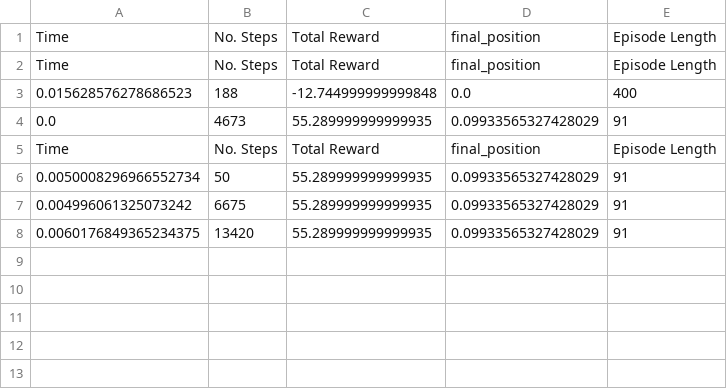
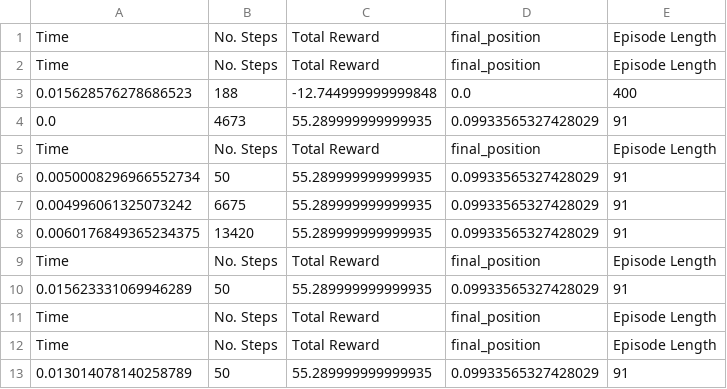
Before and after one commit to ps789/Super-Mario-Bros-RL, a CSV file: A3C/save/curiosity_dense/mario_curves.csv, drawn as a sheet.

```diff
--- a/A3C/save/curiosity_dense/mario_curves.csv
+++ b/A3C/save/curiosity_dense/mario_curves.csv
@@ -8 +8,6 @@ Time,No. Steps,Total Reward,final_position,Episode Length
 0.0060176849365234375,13420,55.289999999999935,0.09933565327428029,91
+Time,No. Steps,Total Reward,final_position,Episode Length
+0.015623331069946289,50,55.289999999999935,0.09933565327428029,91
+Time,No. Steps,Total Reward,final_position,Episode Length
+Time,No. Steps,Total Reward,final_position,Episode Length
+0.013014078140258789,50,55.289999999999935,0.09933565327428029,91
```
Also changed, not shown: A3C/save/curiosity_dense/train_reward_1.csv, A3C/save/curiosity_dense/train_reward_2.csv, 4 other files.
